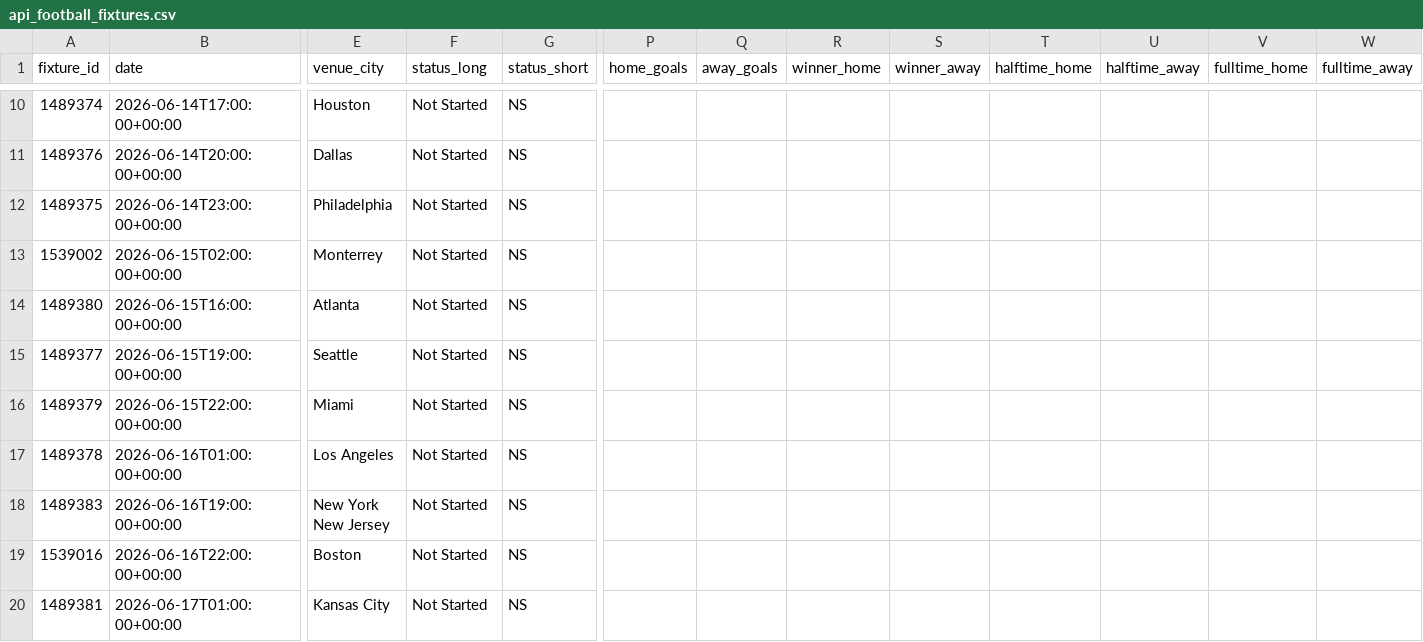
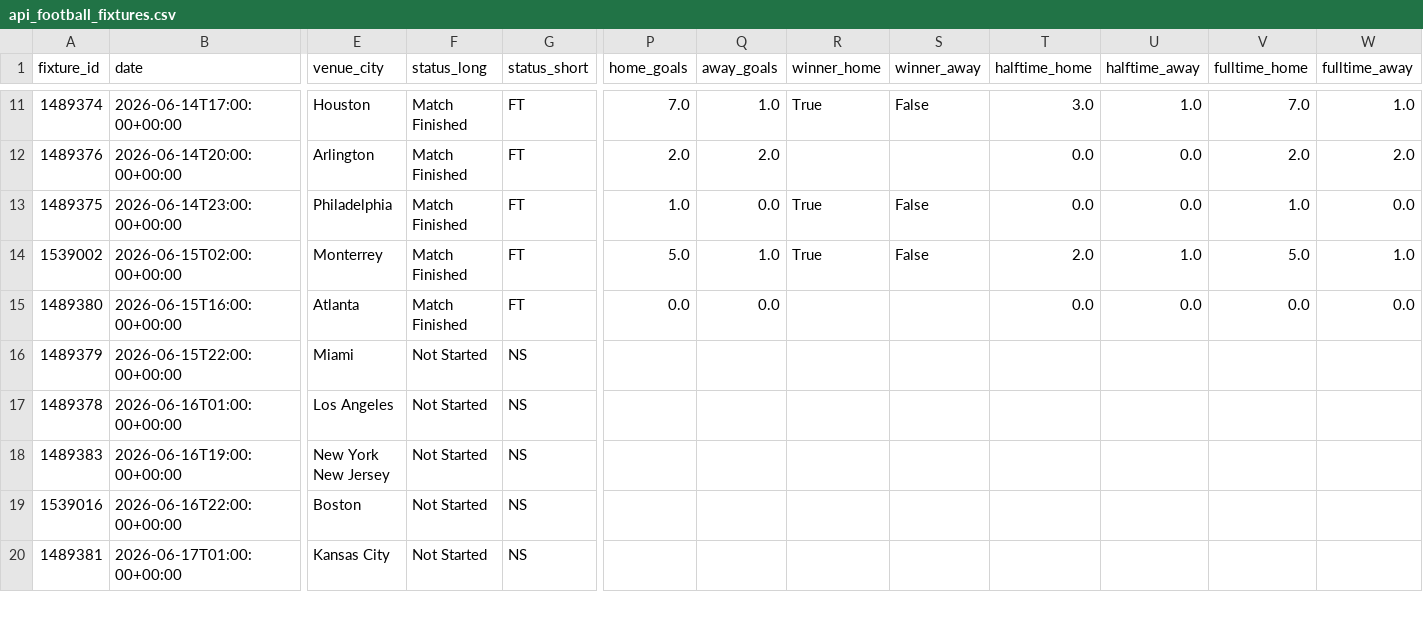
Before and after one commit to alvarito137/worldcup-quant-engine, a CSV file: data/raw/api_football_fixtures.csv, drawn as a sheet; only a part is shown, gaps mark what is left out; removed rows and columns are numbered as before the commit, all else as after; rows hold the shown columns only; the diff covers the shown part only; the diff names each change by its address in the sheet, - before the commit and + after, or states it on an @@ line.

```diff
--- a/data/raw/api_football_fixtures.csv
+++ b/data/raw/api_football_fixtures.csv
-F11:F15 (status_long): Not Started
+F11:F15 (status_long): Match Finished
-G11:G15 (status_short): NS
+G11:G15 (status_short): FT
-P11 (home_goals): (empty)
+P11 (home_goals): 7.0
-Q11 (away_goals): (empty)
+Q11 (away_goals): 1.0
-R11 (winner_home): (empty)
+R11 (winner_home): True
-S11 (winner_away): (empty)
+S11 (winner_away): False
-T11 (halftime_home): (empty)
+T11 (halftime_home): 3.0
-U11 (halftime_away): (empty)
+U11 (halftime_away): 1.0
-V11 (fulltime_home): (empty)
+V11 (fulltime_home): 7.0
-W11 (fulltime_away): (empty)
+W11 (fulltime_away): 1.0
-E12 (venue_city): Dallas
+E12 (venue_city): Arlington
-P12 (home_goals): (empty)
+P12 (home_goals): 2.0
-Q12 (away_goals): (empty)
+Q12 (away_goals): 2.0
-T12:T13 (halftime_home): (empty)
+T12:T13 (halftime_home): 0.0
-U12:U13 (halftime_away): (empty)
+U12:U13 (halftime_away): 0.0
-V12 (fulltime_home): (empty)
+V12 (fulltime_home): 2.0
-W12 (fulltime_away): (empty)
+W12 (fulltime_away): 2.0
-P13 (home_goals): (empty)
+P13 (home_goals): 1.0
-Q13 (away_goals): (empty)
+Q13 (away_goals): 0.0
-R13:R14 (winner_home): (empty)
+R13:R14 (winner_home): True
-S13:S14 (winner_away): (empty)
+S13:S14 (winner_away): False
-V13 (fulltime_home): (empty)
+V13 (fulltime_home): 1.0
-W13 (fulltime_away): (empty)
+W13 (fulltime_away): 0.0
-P14 (home_goals): (empty)
+P14 (home_goals): 5.0
-Q14 (away_goals): (empty)
+Q14 (away_goals): 1.0
-T14 (halftime_home): (empty)
+T14 (halftime_home): 2.0
-U14 (halftime_away): (empty)
+U14 (halftime_away): 1.0
-V14 (fulltime_home): (empty)
+V14 (fulltime_home): 5.0
-W14 (fulltime_away): (empty)
+W14 (fulltime_away): 1.0
-P15 (home_goals): (empty)
+P15 (home_goals): 0.0
-Q15 (away_goals): (empty)
+Q15 (away_goals): 0.0
-T15 (halftime_home): (empty)
+T15 (halftime_home): 0.0
-U15 (halftime_away): (empty)
+U15 (halftime_away): 0.0
-V15 (fulltime_home): (empty)
+V15 (fulltime_home): 0.0
-W15 (fulltime_away): (empty)
+W15 (fulltime_away): 0.0
-row 15: 1489377 | 2026-06-15T19:00:00+00:00 | Seattle | Not Started | NS
```
Also changed, not shown: 1 added row and 60 edited cells elsewhere in this file, data/processed/market_angles.csv, data/processed/market_angles_with_odds.csv, 8 other files.
